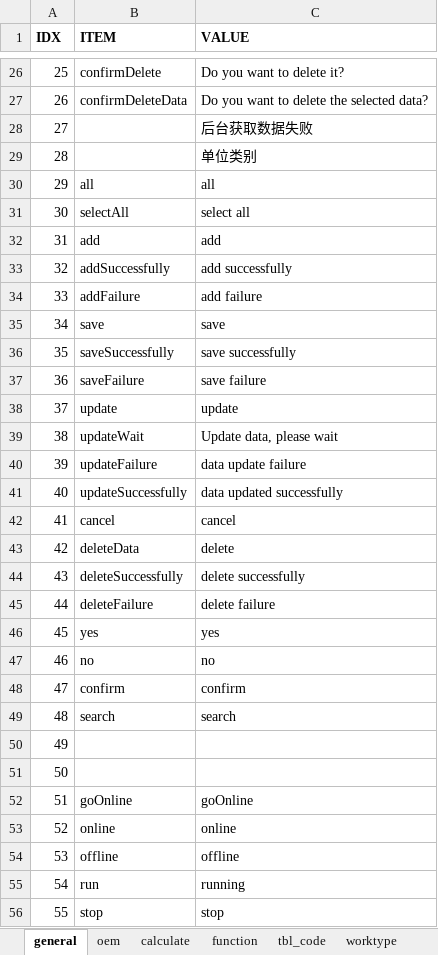
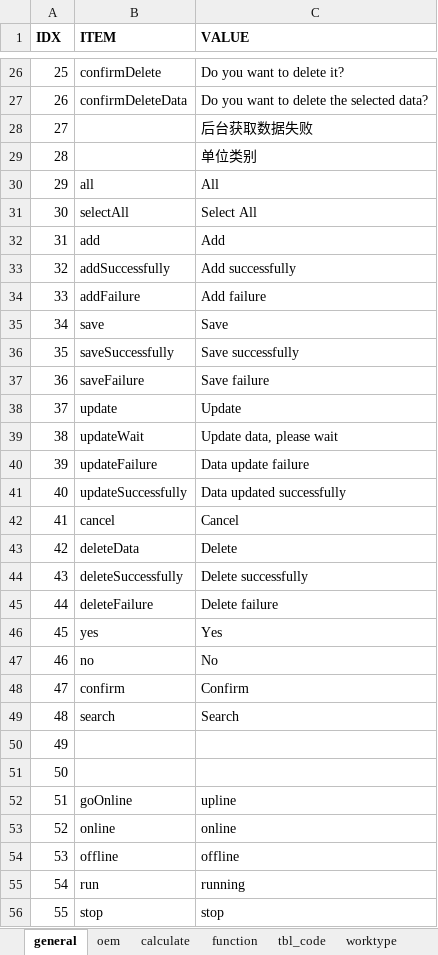
Before and after one commit to cosog/ap, an Excel workbook: WebRoot/oem/cnpc/locale/locale-en.xlsx, sheet general, drawn as a sheet; only a part is shown, gaps mark what is left out; values as stored, in another font and other column widths than the file's, no borders; the diff covers the shown part only; the diff names each change by its address in the sheet, - before the commit and + after, or states it on an @@ line.

```diff
--- a/WebRoot/oem/cnpc/locale/locale-en.xlsx (sheet general)
+++ b/WebRoot/oem/cnpc/locale/locale-en.xlsx (sheet general)
-C30 (VALUE): all
+C30 (VALUE): All
-C31 (VALUE): select all
+C31 (VALUE): Select All
-C32 (VALUE): add
+C32 (VALUE): Add
-C33 (VALUE): add successfully
+C33 (VALUE): Add successfully
-C34 (VALUE): add failure
+C34 (VALUE): Add failure
-C35 (VALUE): save
+C35 (VALUE): Save
-C36 (VALUE): save successfully
+C36 (VALUE): Save successfully
-C37 (VALUE): save failure
+C37 (VALUE): Save failure
-C38 (VALUE): update
+C38 (VALUE): Update
-C40 (VALUE): data update failure
+C40 (VALUE): Data update failure
-C41 (VALUE): data updated successfully
+C41 (VALUE): Data updated successfully
-C42 (VALUE): cancel
+C42 (VALUE): Cancel
-C43 (VALUE): delete
+C43 (VALUE): Delete
-C44 (VALUE): delete successfully
+C44 (VALUE): Delete successfully
-C45 (VALUE): delete failure
+C45 (VALUE): Delete failure
-C46 (VALUE): yes
+C46 (VALUE): Yes
-C47 (VALUE): no
+C47 (VALUE): No
-C48 (VALUE): confirm
+C48 (VALUE): Confirm
-C49 (VALUE): search
+C49 (VALUE): Search
-C52 (VALUE): goOnline
+C52 (VALUE): upline
```
Also changed, not shown: 25 edited cells elsewhere in this sheet, sheet function, sheet calculate, sheet tbl_code, WebRoot/oem/cnpc/locale/locale-zh_CN.xlsx.
